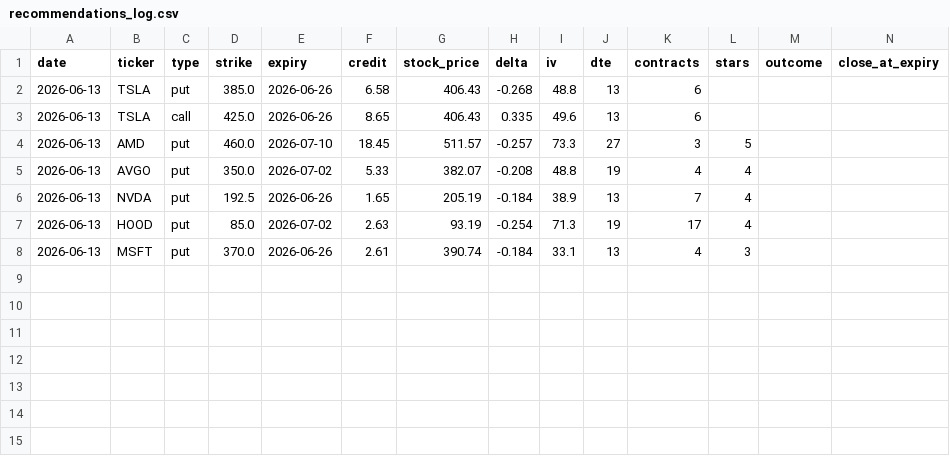
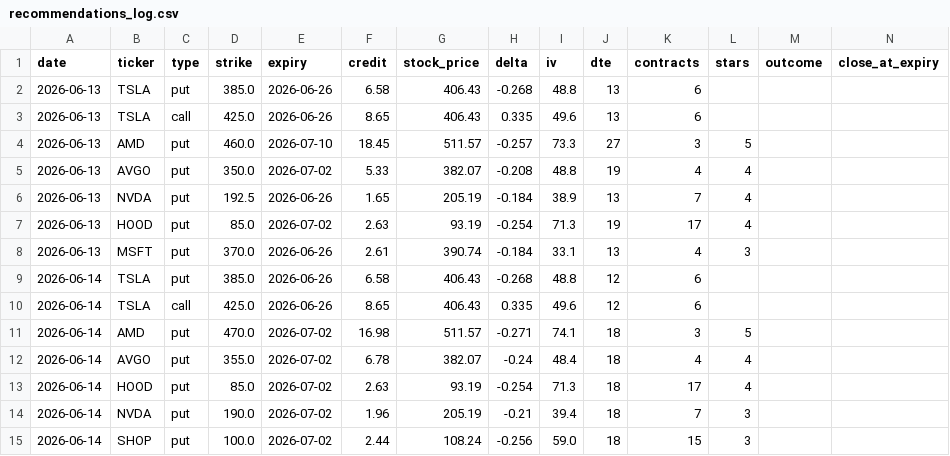
Before and after one commit to vjasingh/Trading-agent, a CSV file: recommendations_log.csv, drawn as a sheet; only a part is shown; rows hold the shown columns only; the diff names each change by its address in the sheet, - before the commit and + after, or states it on an @@ line.

```diff
--- a/recommendations_log.csv
+++ b/recommendations_log.csv
+row 9: 2026-06-14 | TSLA | put | 385.0 | 2026-06-26 | 6.58 | 406.43 | -0.268 | 48.8 | 12 | 6
+row 10: 2026-06-14 | TSLA | call | 425.0 | 2026-06-26 | 8.65 | 406.43 | 0.335 | 49.6 | 12 | 6
+row 11: 2026-06-14 | AMD | put | 470.0 | 2026-07-02 | 16.98 | 511.57 | -0.271 | 74.1 | 18 | 3 | 5
+row 12: 2026-06-14 | AVGO | put | 355.0 | 2026-07-02 | 6.78 | 382.07 | -0.24 | 48.4 | 18 | 4 | 4
+row 13: 2026-06-14 | HOOD | put | 85.0 | 2026-07-02 | 2.63 | 93.19 | -0.254 | 71.3 | 18 | 17 | 4
+row 14: 2026-06-14 | NVDA | put | 190.0 | 2026-07-02 | 1.96 | 205.19 | -0.21 | 39.4 | 18 | 7 | 3
+row 15: 2026-06-14 | SHOP | put | 100.0 | 2026-07-02 | 2.44 | 108.24 | -0.256 | 59.0 | 18 | 15 | 3
```
Also changed, not shown: 1 other file.
